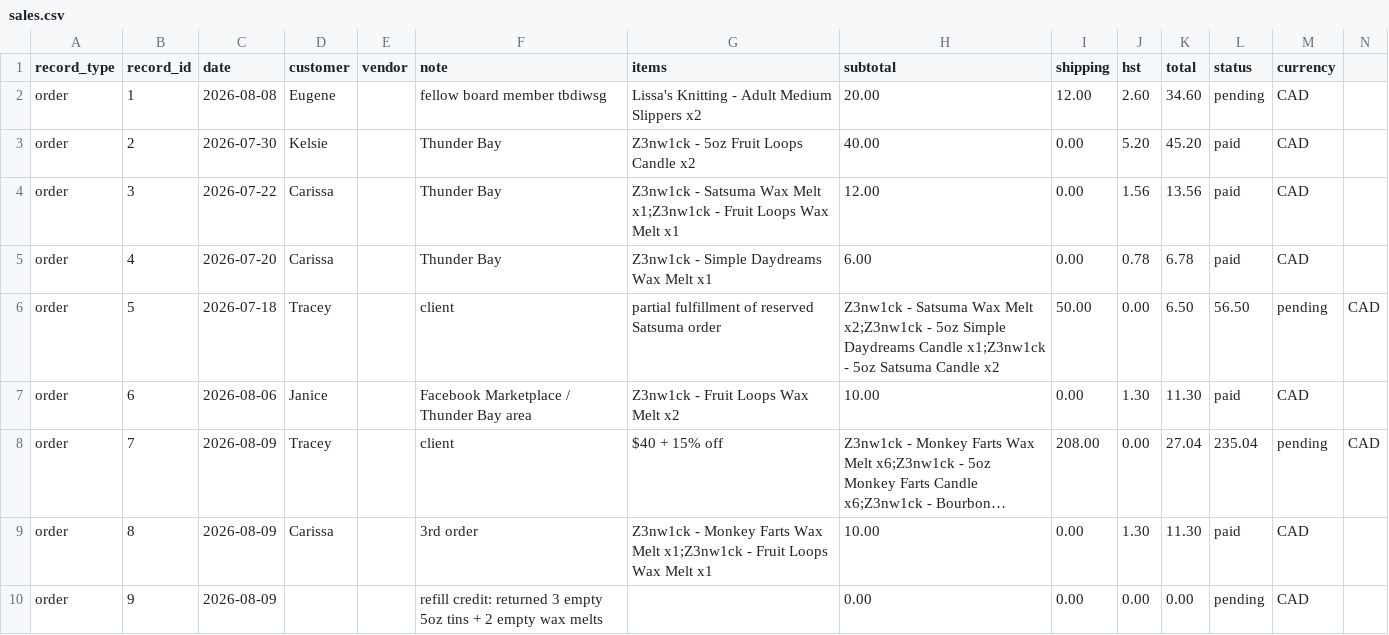
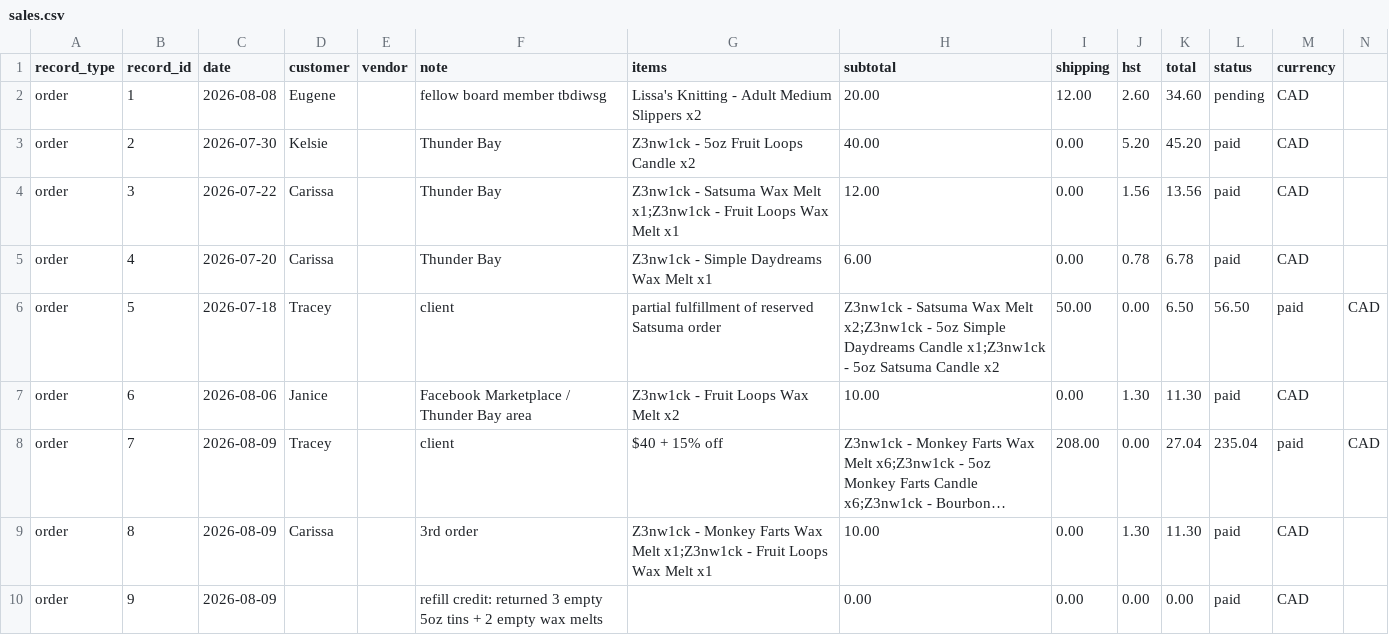
Before and after one commit to AbstractEmporiumArt/AbstractEmporiumArt, a CSV file: taxhacker/exports/sales.csv, drawn as a sheet; long unchanged cells end in …; the diff names each change by its address in the sheet, - before the commit and + after, or states it on an @@ line.

Commit message:
fix: mark Tracey orders paid

```diff
--- a/taxhacker/exports/sales.csv
+++ b/taxhacker/exports/sales.csv
-M6 (currency): pending
+M6 (currency): paid
-M8 (currency): pending
+M8 (currency): paid
-L10 (status): pending
+L10 (status): paid
```
Also changed, not shown: 1 other file.
